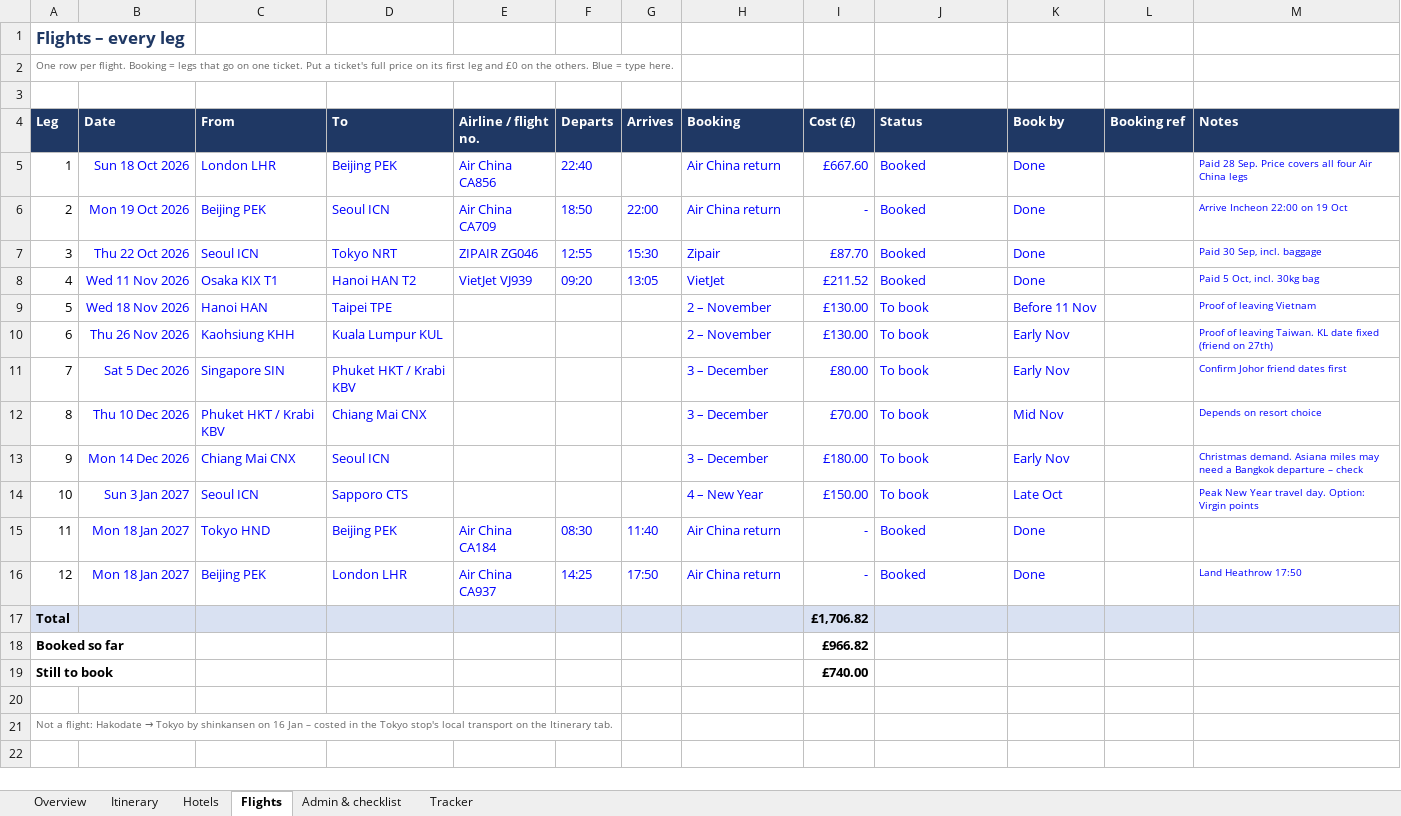
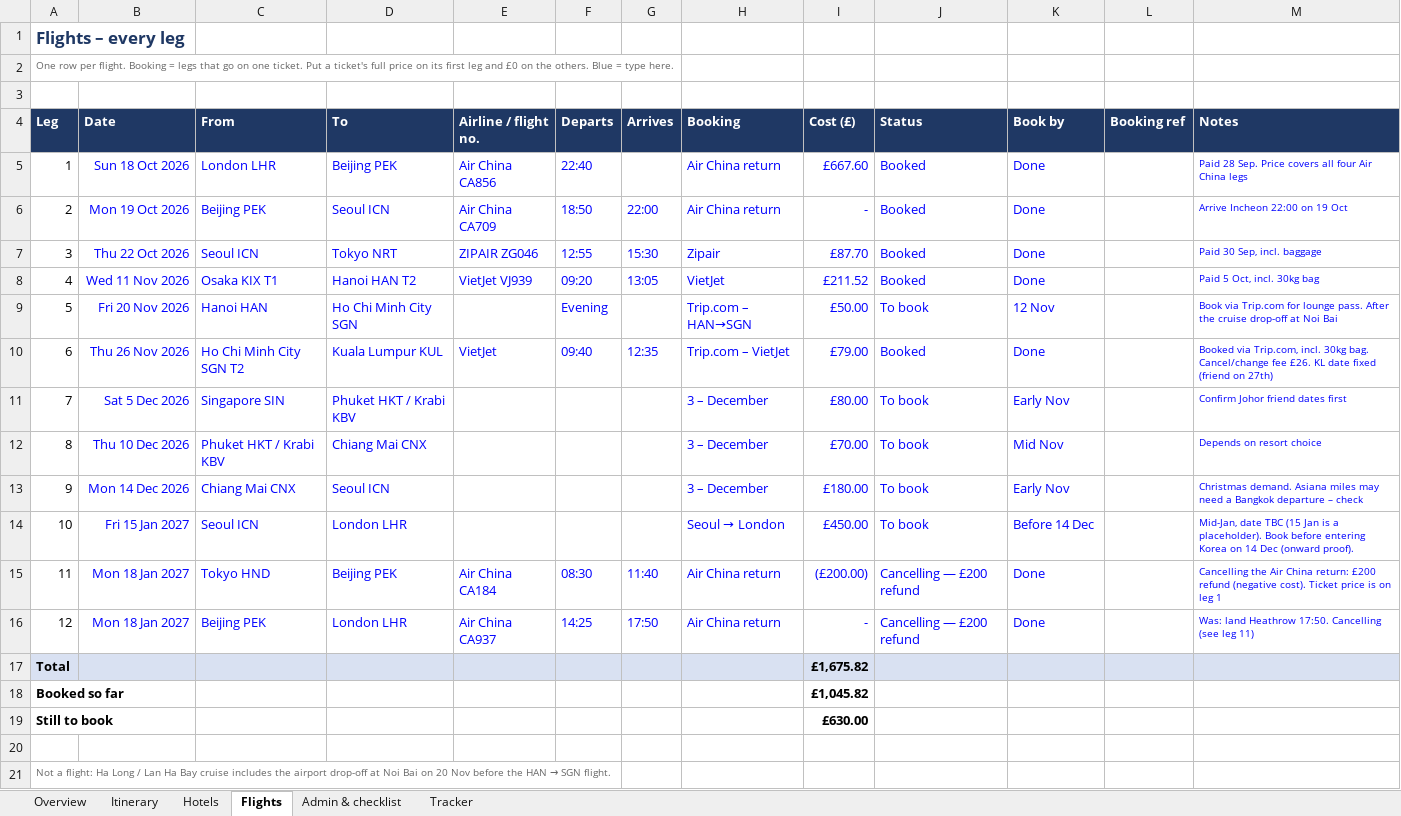
Before and after one commit to mhbae-dev/sabbatical-dashboard, an Excel workbook: Sabbatical_Plan_and_Budget.xlsx, sheet Flights, drawn as a sheet; values as stored, in another font and other column widths than the file's, no borders; conditional formats not drawn; the diff names each change by its address in the sheet, - before the commit and + after, or states it on an @@ line.

```diff
--- a/Sabbatical_Plan_and_Budget.xlsx (sheet Flights)
+++ b/Sabbatical_Plan_and_Budget.xlsx (sheet Flights)
-B9 (Date): Wed 18 Nov 2026
+B9 (Date): Fri 20 Nov 2026
-D9 (To): Taipei TPE
+D9 (To): Ho Chi Minh City SGN
-F9 (Departs): (empty)
+F9 (Departs): Evening
-H9 (Booking): 2 – November
+H9 (Booking): Trip.com – HAN→SGN
-I9 (Cost (£)): £130.00
+I9 (Cost (£)): £50.00
-K9 (Book by): Before 11 Nov
+K9 (Book by): 12 Nov
-M9 (Notes): Proof of leaving Vietnam
+M9 (Notes): Book via Trip.com for lounge pass. After the cruise drop-off at Noi Bai
-C10 (From): Kaohsiung KHH
+C10 (From): Ho Chi Minh City SGN T2
-E10 (Airline / flight no.): (empty)
+E10 (Airline / flight no.): VietJet
-F10 (Departs): (empty)
+F10 (Departs): 09:40
-G10 (Arrives): (empty)
+G10 (Arrives): 12:35
-H10 (Booking): 2 – November
+H10 (Booking): Trip.com – VietJet
-I10 (Cost (£)): £130.00
+I10 (Cost (£)): £79.00
-J10 (Status): To book
+J10 (Status): Booked
-K10 (Book by): Early Nov
+K10 (Book by): Done
-M10 (Notes): Proof of leaving Taiwan. KL date…
+M10 (Notes): Booked via Trip.com, incl. 30kg bag. Cancel/change fee £26. KL date…
-B14 (Date): Sun 3 Jan 2027
+B14 (Date): Fri 15 Jan 2027
-D14 (To): Sapporo CTS
+D14 (To): London LHR
@@ H14 (Booking): 4 – New Year → Seoul → London @@
-I14 (Cost (£)): £150.00
+I14 (Cost (£)): £450.00
-K14 (Book by): Late Oct
+K14 (Book by): Before 14 Dec
-M14 (Notes): Peak New Year travel day. Option: Virgin points
+M14 (Notes): Mid-Jan, date TBC (15 Jan is a placeholder). Book before entering Korea on 14 Dec (onward proof).
-I15 (Cost (£)): -
+I15 (Cost (£)): (£200.00)
-J15:J16 (Status): Booked
+J15:J16 (Status): Cancelling — £200 refund
-M15 (Notes): (empty)
+M15 (Notes): Cancelling the Air China return: £200 refund (negative cost). Ticket price is on leg 1
-M16 (Notes): Land Heathrow 17:50
+M16 (Notes): Was: land Heathrow 17:50. Cancelling (see leg 11)
-I17 (Cost (£)): £1,706.82
+I17 (Cost (£)): £1,675.82
-I18 (Cost (£)): £966.82
+I18 (Cost (£)): £1,045.82
-I19 (Cost (£)): £740.00
+I19 (Cost (£)): £630.00
@@ A21 (Leg): …a flight: Hakodate → Tokyo by shinkansen on 16 Jan – costed in the Tokyo stop's local transport on the Itinerary tab. → …a flight: Ha Long / Lan Ha Bay cruise includes the airport drop-off at Noi Bai on 20 Nov before the HAN → SGN flight. @@
```
Also changed, not shown: sheet Itinerary, sheet Hotels, sheet Overview, sheet Admin & checklist, formulas that keep their value, 1 other file.
